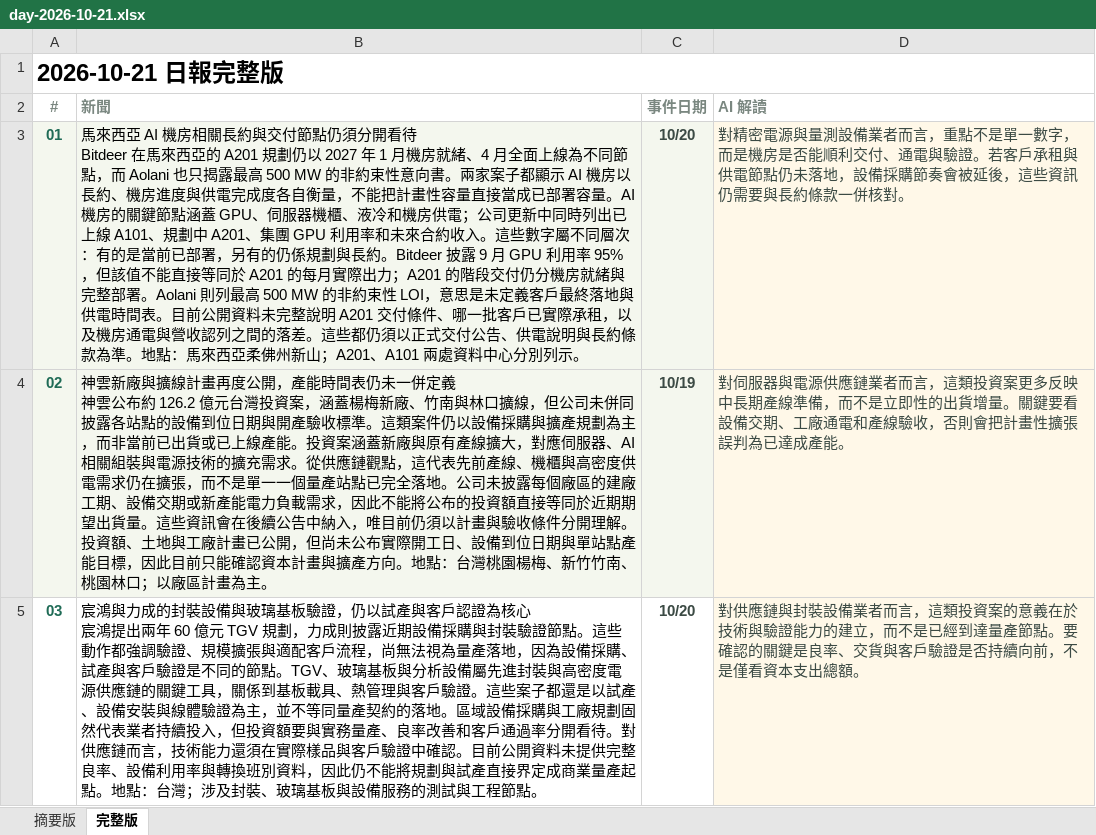
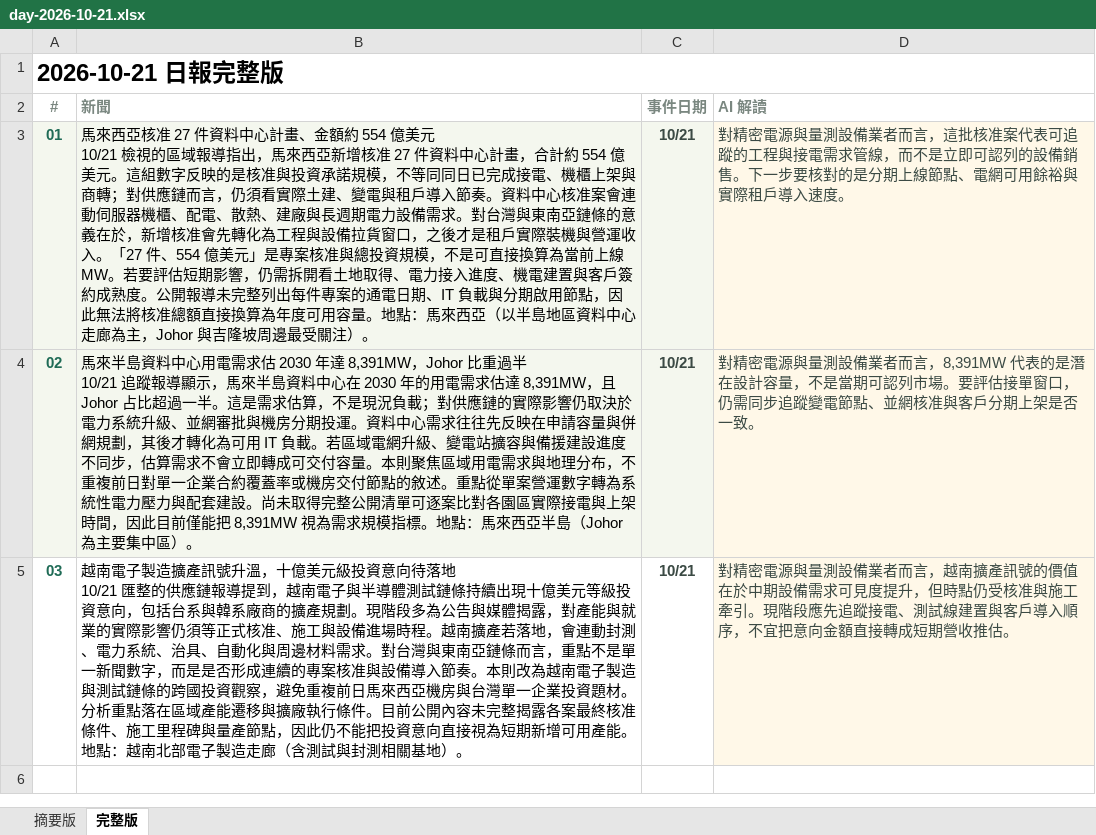
Before and after one commit to aiwlulu/daily-brief-site, an Excel workbook: docs/exports/day-2026-10-21.xlsx, sheet 完整版, drawn as a sheet; values as stored, in another font and other column widths than the file's, no borders; ↵ is a line break in a cell; the diff names each change by its address in the sheet, - before the commit and + after, or states it on an @@ line.

```diff
--- a/docs/exports/day-2026-10-21.xlsx (sheet 完整版)
+++ b/docs/exports/day-2026-10-21.xlsx (sheet 完整版)
-B3 (新聞): 馬來西亞 AI 機房相關長約與交付節點仍須分開看待 ↵ Bitdeer 在馬來西亞的 A201 規劃仍以 2027 年 1 月機房就緒、4 月全面上線為不同節點，而 Aolani 也只揭露最高 500 MW 的非約束性意向書。兩家案子都顯示 AI 機房以長約、機房進度與供電完成度各自衡量，不能把計畫性容量直接當成已部署容量。AI 機房的關鍵節點涵蓋 GPU、伺服器機櫃、液冷和機房供電；公司更新中同時列出已上線 A101、規劃中 A201、集團 GPU 利用率和未來合約收入。這些數字屬不同層次：有的是當前已部署，另有的仍係規劃與長約。Bitdeer 披露 9 月 GPU 利用率 95%，但該值不能直接等同於 A201 的每月實際出力；A201 的階段交付仍分機房就緒與完整部署。Aolani 則列最高 500 MW 的非約束性 LOI，意思是未定義客戶最終落地與供電時間表。目前公開資料未完整說明 A201 交付條件、哪一批客戶已實際承租，以及機房通電與營收認列之間的落差。這些都仍須以正式交付公告、供電說明與長約條款為準。地點：馬來西亞柔佛州新山；A201、A101 兩處資料中心分別列示。
+B3 (新聞): 馬來西亞核准 27 件資料中心計畫、金額約 554 億美元 ↵ 10/21 檢視的區域報導指出，馬來西亞新增核准 27 件資料中心計畫，合計約 554 億美元。這組數字反映的是核准與投資承諾規模，不等同同日已完成接電、機櫃上架與商轉；對供應鏈而言，仍須看實際土建、變電與租戶導入節奏。資料中心核准案會連動伺服器機櫃、配電、散熱、建廠與長週期電力設備需求。對台灣與東南亞鏈條的意義在於，新增核准會先轉化為工程與設備拉貨窗口，之後才是租戶實際裝機與營運收入。「27 件、554 億美元」是專案核准與總投資規模，不是可直接換算為當前上線 MW。若要評估短期影響，仍需拆開看土地取得、電力接入進度、機電建置與客戶簽約成熟度。公開報導未完整列出每件專案的通電日期、IT 負載與分期啟用節點，因此無法將核准總額直接換算為年度可用容量。地點：馬來西亞（以半島地區資料中心走廊為主，Johor 與吉隆坡周邊最受關注）。
-C3 (事件日期): 10/20
+C3 (事件日期): 10/21
-D3 (AI 解讀): …者而言，重點不是單一數字，而是機房是否能順利交付、通電與驗證。若客戶承租與供電節點仍未落地，設備採購節奏會被延後，這些資訊仍需要與長約條款一併核對。
+D3 (AI 解讀): …者而言，這批核准案代表可追蹤的工程與接電需求管線，而不是立即可認列的設備銷售。下一步要核對的是分期上線節點、電網可用餘裕與實際租戶導入速度。
-B4 (新聞): 神雲新廠與擴線計畫再度公開，產能時間表仍未一併定義 ↵ 神雲公布約 126.2 億元台灣投資案，涵蓋楊梅新廠、竹南與林口擴線，但公司未併同披露各站點的設備到位日期與開產驗收標準。這類案件仍以設備採購與擴產規劃為主，而非當前已出貨或已上線產能。投資案涵蓋新廠與原有產線擴大，對應伺服器、AI 相關組裝與電源技術的擴充需求。從供應鏈觀點，這代表先前產線、機櫃與高密度供電需求仍在擴張，而不是單一一個量產站點已完全落地。公司未披露每個廠區的建廠工期、設備交期或新產能電力負載需求，因此不能將公布的投資額直接等同於近期期望出貨量。這些資訊會在後續公告中納入，唯目前仍須以計畫與驗收條件分開理解。投資額、土地與工廠計畫已公開，但尚未公布實際開工日、設備到位日期與單站點產能目標，因此目前只能確認資本計畫與擴產方向。地點：台灣桃園楊梅、新竹竹南、桃園林口；以廠區計畫為主。
+B4 (新聞): 馬來半島資料中心用電需求估 2030 年達 8,391MW，Johor 比重過半 ↵ 10/21 追蹤報導顯示，馬來半島資料中心在 2030 年的用電需求估達 8,391MW，且 Johor 占比超過一半。這是需求估算，不是現況負載；對供應鏈的實際影響仍取決於電力系統升級、並網審批與機房分期投運。資料中心需求往往先反映在申請容量與併網規劃，其後才轉化為可用 IT 負載。若區域電網升級、變電站擴容與備援建設進度不同步，估算需求不會立即轉成可交付容量。本則聚焦區域用電需求與地理分布，不重複前日對單一企業合約覆蓋率或機房交付節點的敘述。重點從單案營運數字轉為系統性電力壓力與配套建設。尚未取得完整公開清單可逐案比對各園區實際接電與上架時間，因此目前僅能把 8,391MW 視為需求規模指標。地點：馬來西亞半島（Johor 為主要集中區）。
-C4 (事件日期): 10/19
+C4 (事件日期): 10/21
-D4 (AI 解讀): 對伺服器與電源供應鏈業者而言，這類投資案更多反映中長期產線準備，而不是立即性的出貨增量。關鍵要看設備交期、工廠通電和產線驗收，否則會把計畫性擴張誤判為已達成產能。
+D4 (AI 解讀): 對精密電源與量測設備業者而言，8,391MW 代表的是潛在設計容量，不是當期可認列市場。要評估接單窗口，仍需同步追蹤變電節點、並網核准與客戶分期上架是否一致。
-B5 (新聞): 宸鴻與力成的封裝設備與玻璃基板驗證，仍以試產與客戶認證為核心 ↵ 宸鴻提出兩年 60 億元 TGV 規劃，力成則披露近期設備採購與封裝驗證節點。這些動作都強調驗證、規模擴張與適配客戶流程，尚無法視為量產落地，因為設備採購、試產與客戶驗證是不同的節點。TGV、玻璃基板與分析設備屬先進封裝與高密度電源供應鏈的關鍵工具，關係到基板載具、熱管理與客戶驗證。這些案子都還是以試產、設備安裝與線體驗證為主，並不等同量產契約的落地。區域設備採購與工廠規劃固然代表業者持續投入，但投資額要與實務量產、良率改善和客戶通過率分開看待。對供應鏈而言，技術能力還須在實際樣品與客戶驗證中確認。目前公開資料未提供完整良率、設備利用率與轉換班別資料，因此仍不能將規劃與試產直接界定成商業量產起點。地點：台灣；涉及封裝、玻璃基板與設備服務的測試與工程節點。
+B5 (新聞): 越南電子製造擴產訊號升溫，十億美元級投資意向待落地 ↵ 10/21 匯整的供應鏈報導提到，越南電子與半導體測試鏈條持續出現十億美元等級投資意向，包括台系與韓系廠商的擴產規劃。現階段多為公告與媒體揭露，對產能與就業的實際影響仍須等正式核准、施工與設備進場時程。越南擴產若落地，會連動封測、電力系統、治具、自動化與周邊材料需求。對台灣與東南亞鏈條而言，重點不是單一新聞數字，而是是否形成連續的專案核准與設備導入節奏。本則改為越南電子製造與測試鏈條的跨國投資觀察，避免重複前日馬來西亞機房與台灣單一企業投資題材。分析重點落在區域產能遷移與擴廠執行條件。目前公開內容未完整揭露各案最終核准條件、施工里程碑與量產節點，因此仍不能把投資意向直接視為短期新增可用產能。地點：越南北部電子製造走廊（含測試與封測相關基地）。
-C5 (事件日期): 10/20
+C5 (事件日期): 10/21
-D5 (AI 解讀): 對供應鏈與封裝設備業者而言，這類投資案的意義在於技術與驗證能力的建立，而不是已經到達量產節點。要確認的關鍵是良率、交貨與客戶驗證是否持續向前，不是僅看資本支出總額。
+D5 (AI 解讀): 對精密電源與量測設備業者而言，越南擴產訊號的價值在於中期設備需求可見度提升，但時點仍受核准與施工牽引。現階段應先追蹤接電、測試線建置與客戶導入順序，不宜把意向金額直接轉成短期營收推估。
```
Also changed, not shown: sheet 摘要版, docs/exports/day-2026-10-21-en.xlsx, docs/exports/events-2026-10-20-en.xlsx, 5 other files.
